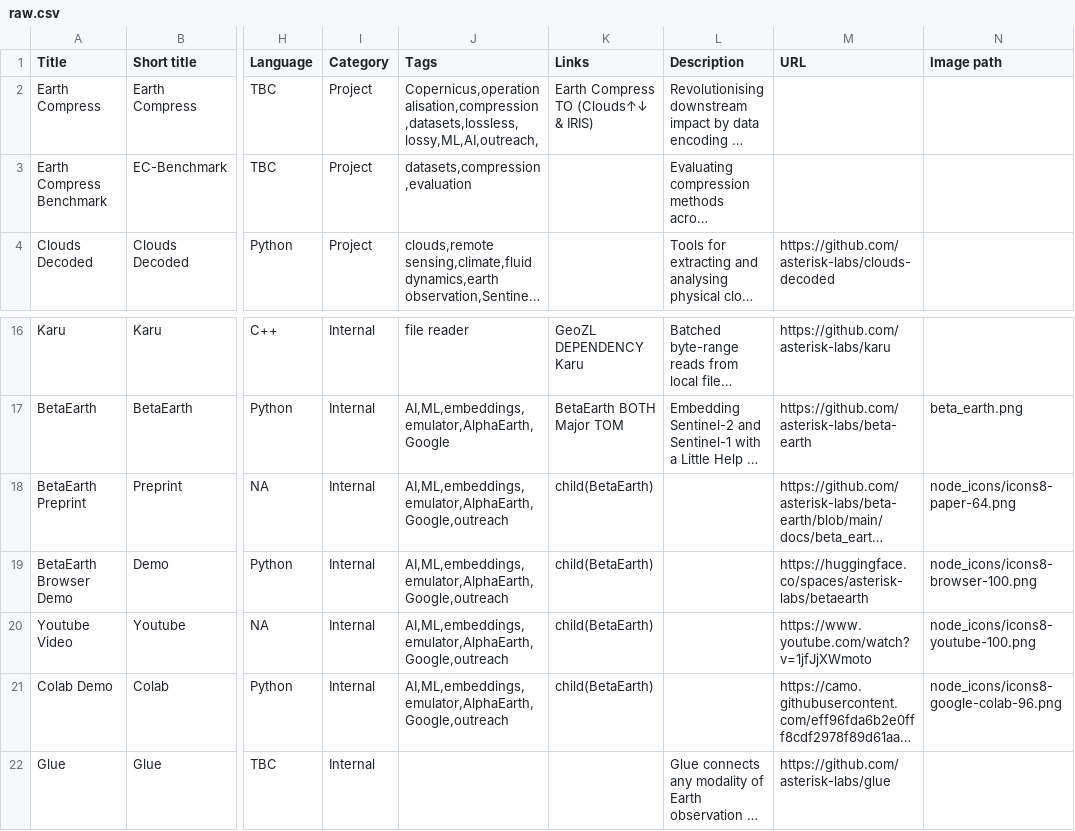
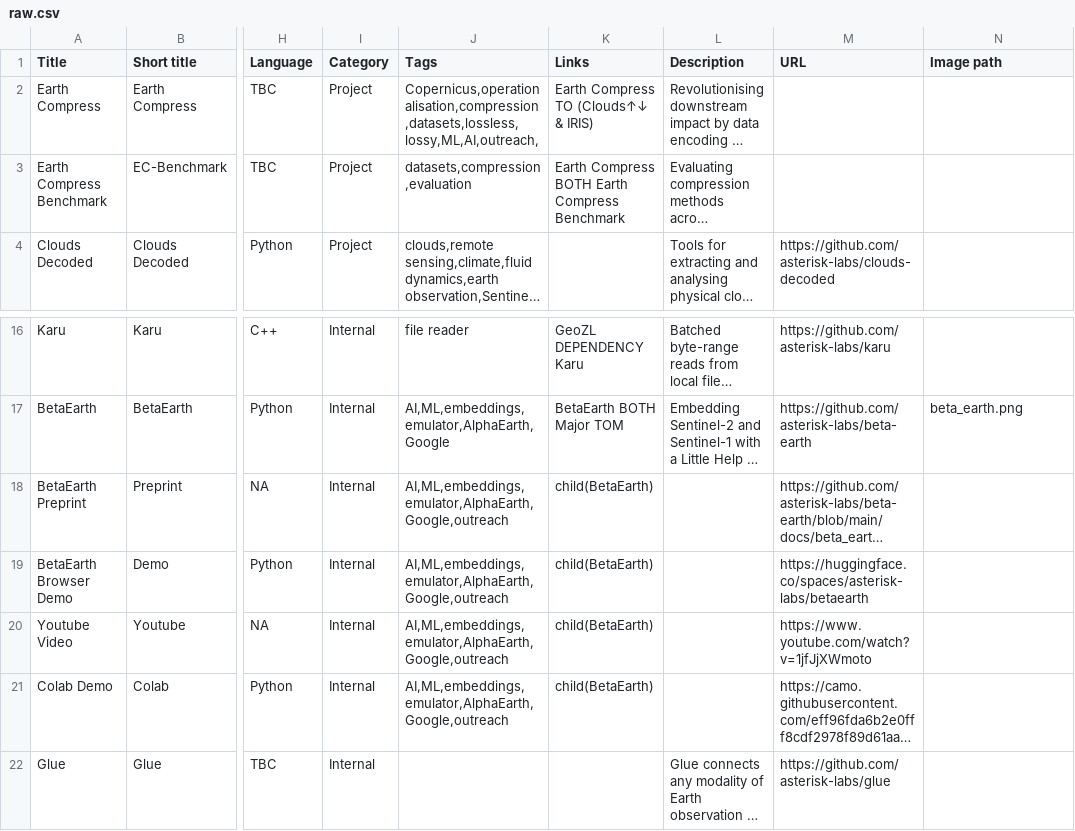
Before and after one commit to orlando-code/asterisk, a CSV file: data/raw.csv, drawn as a sheet; only a part is shown, gaps mark what is left out; long unchanged cells end in …; the diff names each change by its address in the sheet, - before the commit and + after, or states it on an @@ line.

Commit message:
added link from EC to EC-Benchmark

```diff
--- a/data/raw.csv
+++ b/data/raw.csv
-K3 (Links): (empty)
+K3 (Links): Earth Compress BOTH Earth Compress Benchmark
-N18 (Image path): node_icons/icons8-paper-64.png
+N18 (Image path): (empty)
-N19 (Image path): node_icons/icons8-browser-100.png
+N19 (Image path): (empty)
-N20 (Image path): node_icons/icons8-youtube-100.png
+N20 (Image path): (empty)
-N21 (Image path): node_icons/icons8-google-colab-96.png
+N21 (Image path): (empty)
```
